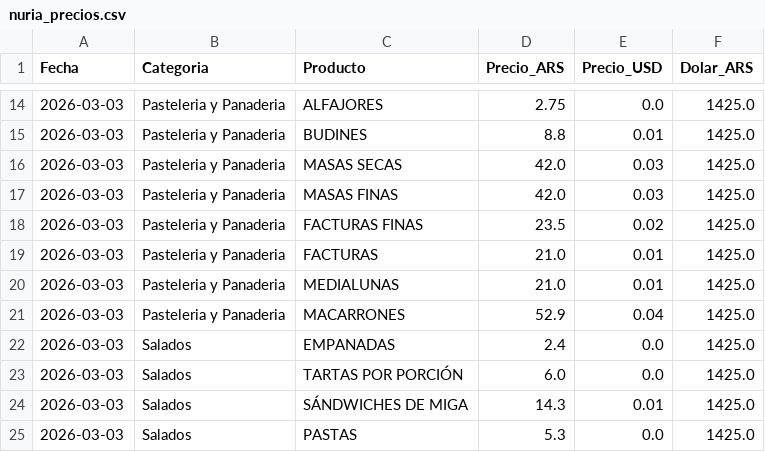
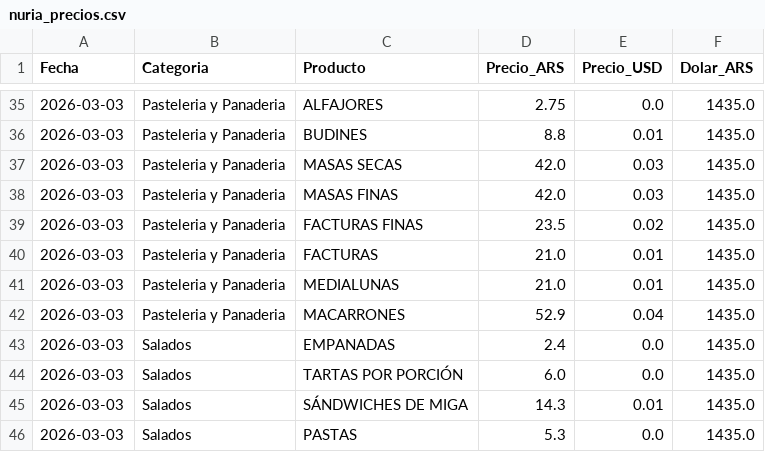
Before and after one commit to arqderman-tech/NURIABOT, a CSV file: nuria_precios.csv, drawn as a sheet; only a part is shown, gaps mark what is left out; the diff covers the shown part only.

```diff
--- a/nuria_precios.csv
+++ b/nuria_precios.csv
@@ -14,12 +35,12 @@ Fecha,Categoria,Producto,Precio_ARS,Precio_USD,Dolar_ARS
-2026-03-03,Pasteleria y Panaderia,ALFAJORES,2.75,0.0,1425.0
-2026-03-03,Pasteleria y Panaderia,BUDINES,8.8,0.01,1425.0
-2026-03-03,Pasteleria y Panaderia,MASAS SECAS,42.0,0.03,1425.0
-2026-03-03,Pasteleria y Panaderia,MASAS FINAS,42.0,0.03,1425.0
-2026-03-03,Pasteleria y Panaderia,FACTURAS FINAS,23.5,0.02,1425.0
-2026-03-03,Pasteleria y Panaderia,FACTURAS,21.0,0.01,1425.0
-2026-03-03,Pasteleria y Panaderia,MEDIALUNAS,21.0,0.01,1425.0
-2026-03-03,Pasteleria y Panaderia,MACARRONES,52.9,0.04,1425.0
-2026-03-03,Salados,EMPANADAS,2.4,0.0,1425.0
-2026-03-03,Salados,TARTAS POR PORCIÓN,6.0,0.0,1425.0
-2026-03-03,Salados,SÁNDWICHES DE MIGA,14.3,0.01,1425.0
-2026-03-03,Salados,PASTAS,5.3,0.0,1425.0
+2026-03-03,Pasteleria y Panaderia,ALFAJORES,2.75,0.0,1435.0
+2026-03-03,Pasteleria y Panaderia,BUDINES,8.8,0.01,1435.0
+2026-03-03,Pasteleria y Panaderia,MASAS SECAS,42.0,0.03,1435.0
+2026-03-03,Pasteleria y Panaderia,MASAS FINAS,42.0,0.03,1435.0
+2026-03-03,Pasteleria y Panaderia,FACTURAS FINAS,23.5,0.02,1435.0
+2026-03-03,Pasteleria y Panaderia,FACTURAS,21.0,0.01,1435.0
+2026-03-03,Pasteleria y Panaderia,MEDIALUNAS,21.0,0.01,1435.0
+2026-03-03,Pasteleria y Panaderia,MACARRONES,52.9,0.04,1435.0
+2026-03-03,Salados,EMPANADAS,2.4,0.0,1435.0
+2026-03-03,Salados,TARTAS POR PORCIÓN,6.0,0.0,1435.0
+2026-03-03,Salados,SÁNDWICHES DE MIGA,14.3,0.01,1435.0
+2026-03-03,Salados,PASTAS,5.3,0.0,1435.0
```
Also changed, not shown: 21 added rows and 12 edited cells elsewhere in this file, 2 other files.
